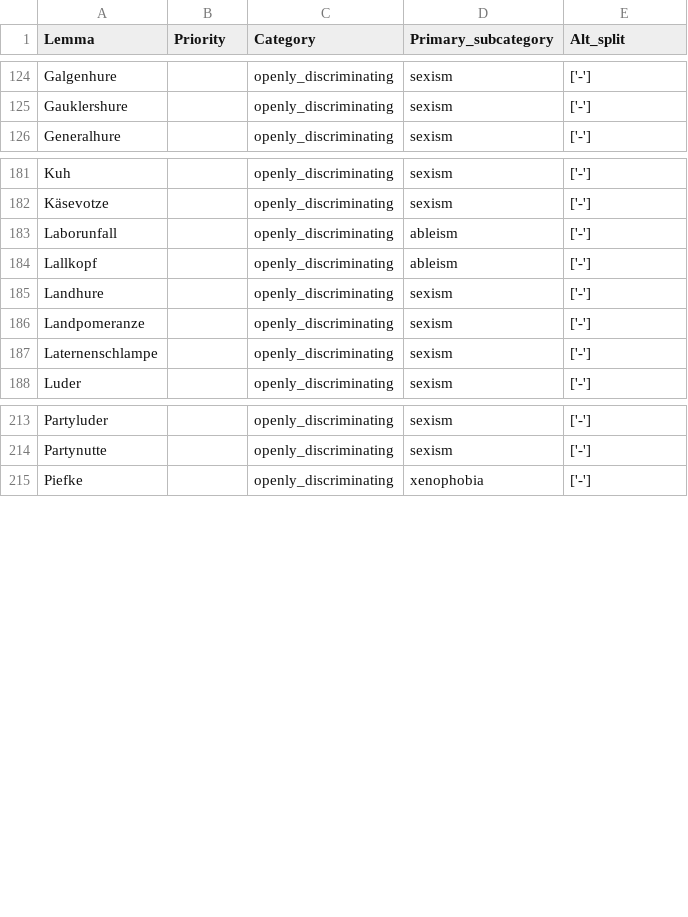
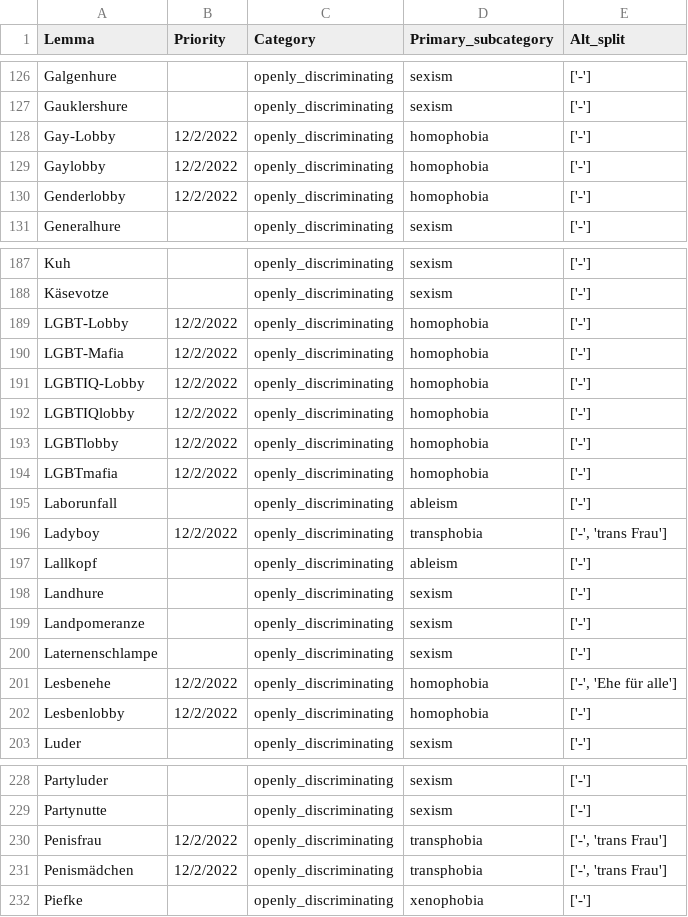
Before and after one commit to witty-works/nlp_api, a CSV file: training_data/de-DE/open_dis_words.csv, drawn as a sheet; only a part is shown, gaps mark what is left out; the diff covers the shown part only.

Commit message:
open dis

```diff
--- a/training_data/de-DE/open_dis_words.csv
+++ b/training_data/de-DE/open_dis_words.csv
@@ -125,2 +127,5 @@ Galgenhure,,openly_discriminating,sexism,['-']
 Gauklershure,,openly_discriminating,sexism,['-']
+Gay-Lobby,12/2/2022,openly_discriminating,homophobia,['-']
+Gaylobby,12/2/2022,openly_discriminating,homophobia,['-']
+Genderlobby,12/2/2022,openly_discriminating,homophobia,['-']
 Generalhure,,openly_discriminating,sexism,['-']
@@ -182,3 +188,10 @@ Kuh,,openly_discriminating,sexism,['-']
 Käsevotze,,openly_discriminating,sexism,['-']
+LGBT-Lobby,12/2/2022,openly_discriminating,homophobia,['-']
+LGBT-Mafia,12/2/2022,openly_discriminating,homophobia,['-']
+LGBTIQ-Lobby,12/2/2022,openly_discriminating,homophobia,['-']
+LGBTIQlobby,12/2/2022,openly_discriminating,homophobia,['-']
+LGBTlobby,12/2/2022,openly_discriminating,homophobia,['-']
+LGBTmafia,12/2/2022,openly_discriminating,homophobia,['-']
 Laborunfall,,openly_discriminating,ableism,['-']
+Ladyboy,12/2/2022,openly_discriminating,transphobia,"['-', 'trans Frau']"
 Lallkopf,,openly_discriminating,ableism,['-']
@@ -187,2 +200,4 @@ Landpomeranze,,openly_discriminating,sexism,['-']
 Laternenschlampe,,openly_discriminating,sexism,['-']
+Lesbenehe,12/2/2022,openly_discriminating,homophobia,"['-', 'Ehe für alle']"
+Lesbenlobby,12/2/2022,openly_discriminating,homophobia,['-']
 Luder,,openly_discriminating,sexism,['-']
@@ -214,2 +229,4 @@ Partyluder,,openly_discriminating,sexism,['-']
 Partynutte,,openly_discriminating,sexism,['-']
+Penisfrau,12/2/2022,openly_discriminating,transphobia,"['-', 'trans Frau']"
+Penismädchen,12/2/2022,openly_discriminating,transphobia,"['-', 'trans Frau']"
 Piefke,,openly_discriminating,xenophobia,['-']
```
Also changed, not shown: 9 added rows and 1 edited cell elsewhere in this file, training_data/de-DE/open_dis_sentences.csv.
